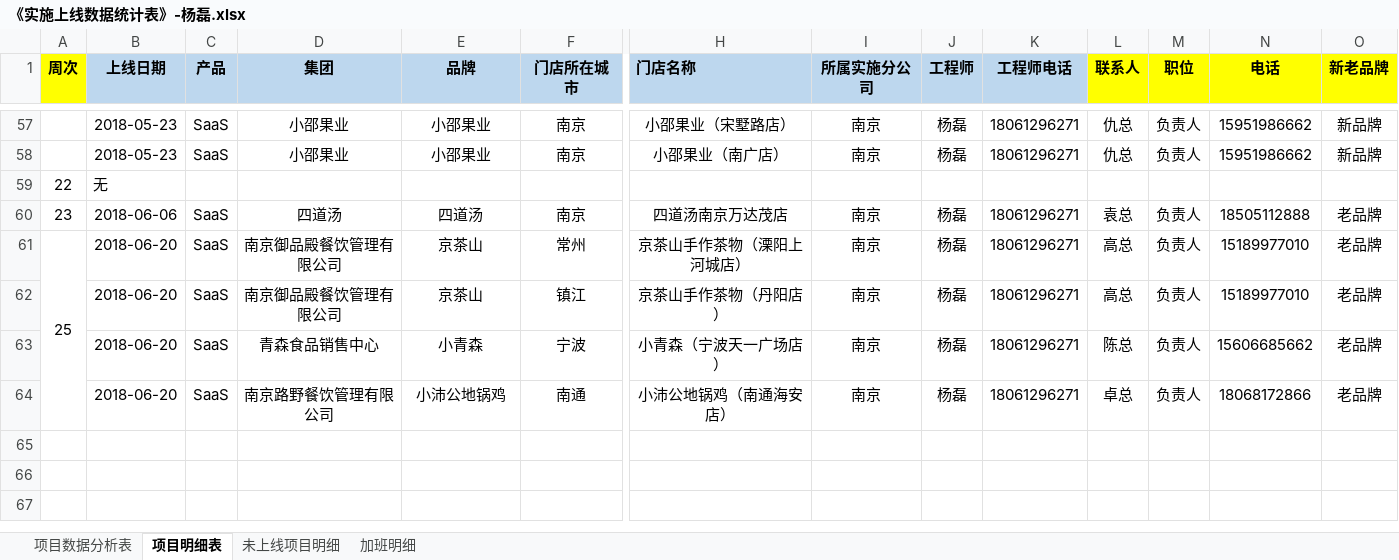
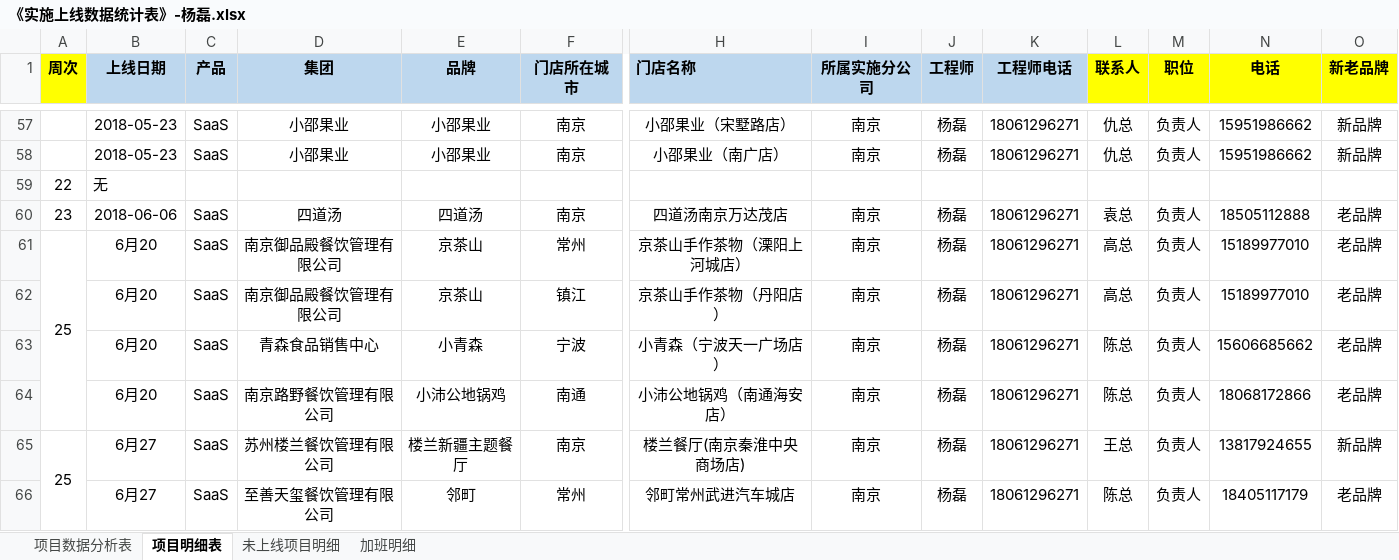
Before and after one commit to zhanglei601396810/NanJing, an Excel workbook: 周数据/《实施上线数据统计表》-杨磊.xlsx, sheet 项目明细表, drawn as a sheet; only a part is shown, gaps mark what is left out; values as stored, in another font and other column widths than the file's, no borders; rows hold the shown columns only; the diff names each change by its address in the sheet, - before the commit and + after, or states it on an @@ line.

```diff
--- a/周数据/《实施上线数据统计表》-杨磊.xlsx (sheet 项目明细表)
+++ b/周数据/《实施上线数据统计表》-杨磊.xlsx (sheet 项目明细表)
-B61:B64 (上线日期): 2018-06-20
+B61:B64 (上线日期): 6月20
-L64 (联系人): 卓总
+L64 (联系人): 陈总
+row 65: 25 | 6月27 | SaaS | 苏州楼兰餐饮管理有限公司 | 楼兰新疆主题餐厅 | 南京 | 楼兰餐厅(南京秦淮中央商场店) | 南京 | 杨磊 | 18061296271 | 王总 | 负责人 | 13817924655 | 新品牌
+row 66:  | 6月27 | SaaS | 至善天玺餐饮管理有限公司 | 邻町 | 常州 | 邻町常州武进汽车城店 | 南京 | 杨磊 | 18061296271 | 陈总 | 负责人 | 18405117179 | 老品牌
```
Also changed, not shown: sheet 未上线项目明细, sheet 项目数据分析表, sheet 加班明细, 部门项目数据汇总表.xlsx.
